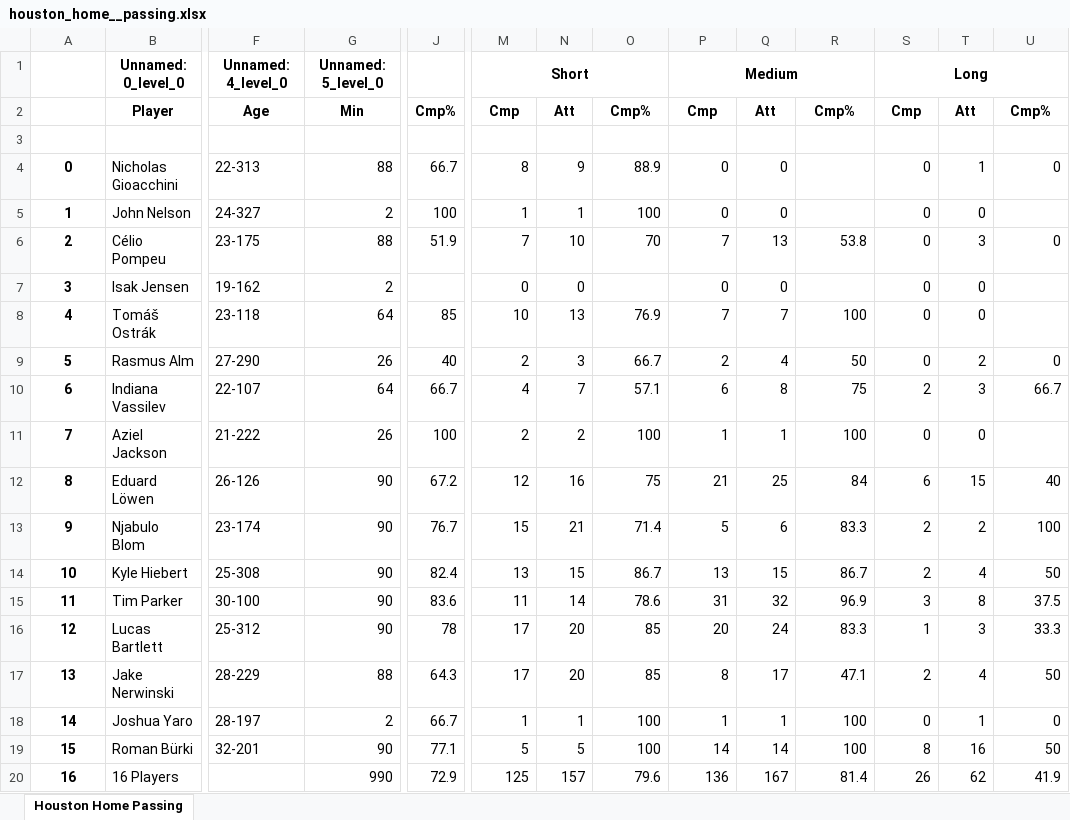
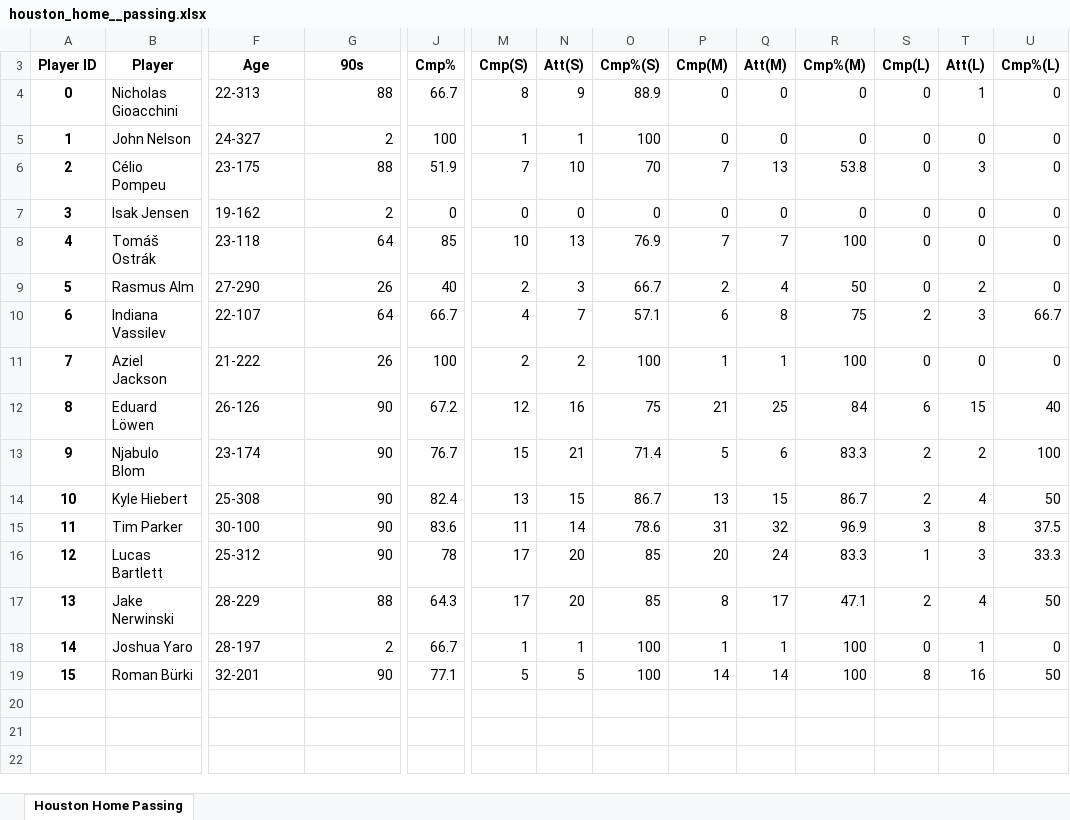
Before and after one commit to Luno0811/CITY_Soccer_Analysis, an Excel workbook: Datasources/Houston_Home/houston_home__passing.xlsx, sheet Houston Home Passing, drawn as a sheet; only a part is shown, gaps mark what is left out; values as stored, in another font and other column widths than the file's, no borders; removed rows and columns are numbered as before the commit, all else as after; rows hold the shown columns only; the diff names each change by its address in the sheet, - before the commit and + after, or states it on an @@ line.

Commit message:
cleaned passing datasets

```diff
--- a/Datasources/Houston_Home/houston_home__passing.xlsx (sheet Houston Home Passing)
+++ b/Datasources/Houston_Home/houston_home__passing.xlsx (sheet Houston Home Passing)
@@ row 1 hidden:  | Unnamed: 0_level_0 | Unnamed: 4_level_0 | Unnamed: 5_level_0 |  | Short |  |  | Medium |  |  | Long @@
@@ column A (Player ID) renumbered in row 3 @@
-G3: Min
+G3: 90s
-M3: Cmp
+M3: Cmp(S)
-N3: Att
+N3: Att(S)
-O3: Cmp%
+O3: Cmp%(S)
-P3: Cmp
+P3: Cmp(M)
-Q3: Att
+Q3: Att(M)
-R3: Cmp%
+R3: Cmp%(M)
-S3: Cmp
+S3: Cmp(L)
-T3: Att
+T3: Att(L)
-U3: Cmp%
+U3: Cmp%(L)
-row 3: (empty)
-R4:R5 (Cmp%(M)): (empty)
+R4:R5 (Cmp%(M)): 0
-U5 (Cmp%(L)): (empty)
+U5 (Cmp%(L)): 0
-J7 (Cmp%): (empty)
+J7 (Cmp%): 0
-O7 (Cmp%(S)): (empty)
+O7 (Cmp%(S)): 0
-R7 (Cmp%(M)): (empty)
+R7 (Cmp%(M)): 0
-U7:U8 (Cmp%(L)): (empty)
+U7:U8 (Cmp%(L)): 0
-U11 (Cmp%(L)): (empty)
+U11 (Cmp%(L)): 0
@@ row 20 hidden: 16 | 16 Players |  | 990 | 72.9 | 125 | 157 | 79.6 | 136 | 167 | 81.4 | 26 | 62 | 41.9 @@
```
Also changed, not shown: Datasources/Cincinnatti_Home/cincinnatti_home__passing.xlsx, Datasources/LAFC_Away/lafc_away_passing.xlsx, 32 other files.
